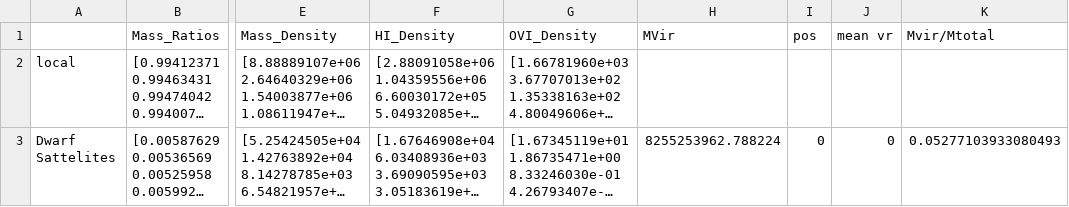
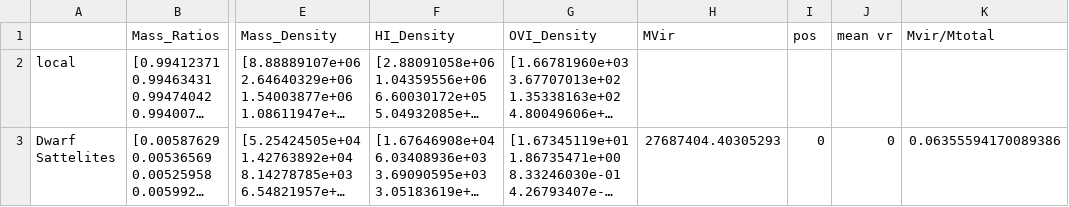
Before and after one commit to J-vadillo/Vadillo-Justice-League-Code, a CSV file: MassFracs-Divided-By-Source-c/Data/RuthHalo Charachteristics.csv (was Mass Fractions Divided By Source/Data/RuthHalo Charachteristics.csv), drawn as a sheet; only a part is shown, gaps mark what is left out; long unchanged cells end in …; the diff names each change by its address in the sheet, - before the commit and + after, or states it on an @@ line.

```diff
--- a/Mass Fractions Divided By Source/Data/RuthHalo Charachteristics.csv
+++ b/MassFracs-Divided-By-Source-c/Data/RuthHalo Charachteristics.csv
-H3 (MVir): 8255253962.788224
+H3 (MVir): 27687404.40305293
-K3 (Mvir/Mtotal): 0.05277103933080493
+K3 (Mvir/Mtotal): 0.06355594170089386
```
Also changed, not shown: MassFracs-Divided-By-Source-c/Data/ElenaHalo Charachteristics.csv, MassFracs-Divided-By-Source-c/Data/SandraHalo Charachteristics.csv, 13 other files.
